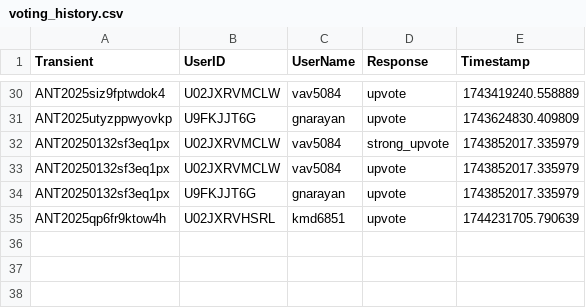
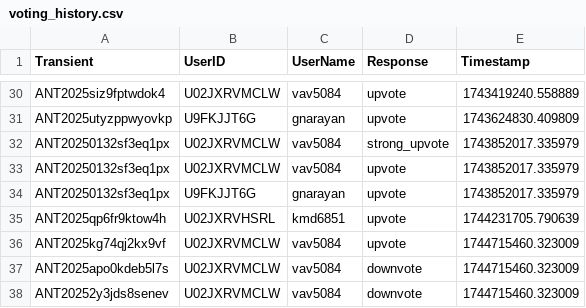
Before and after one commit to VTDA-Group/antares-filter-slackbots, a CSV file: data/superphot-plus-bright/voting_history.csv, drawn as a sheet; only a part is shown, gaps mark what is left out; the diff names each change by its address in the sheet, - before the commit and + after, or states it on an @@ line.

```diff
--- a/data/superphot-plus-bright/voting_history.csv
+++ b/data/superphot-plus-bright/voting_history.csv
+row 36: ANT2025kg74qj2kx9vf | U02JXRVMCLW | vav5084 | upvote | 1744715460.323009
+row 37: ANT2025apo0kdeb5l7s | U02JXRVMCLW | vav5084 | downvote | 1744715460.323009
+row 38: ANT20252y3jds8senev | U02JXRVMCLW | vav5084 | downvote | 1744715460.323009
```
Also changed, not shown: data/LAISS_anomalies/voting_history.csv, data/nuclear-transients/voting_history.csv, 1 other file.
